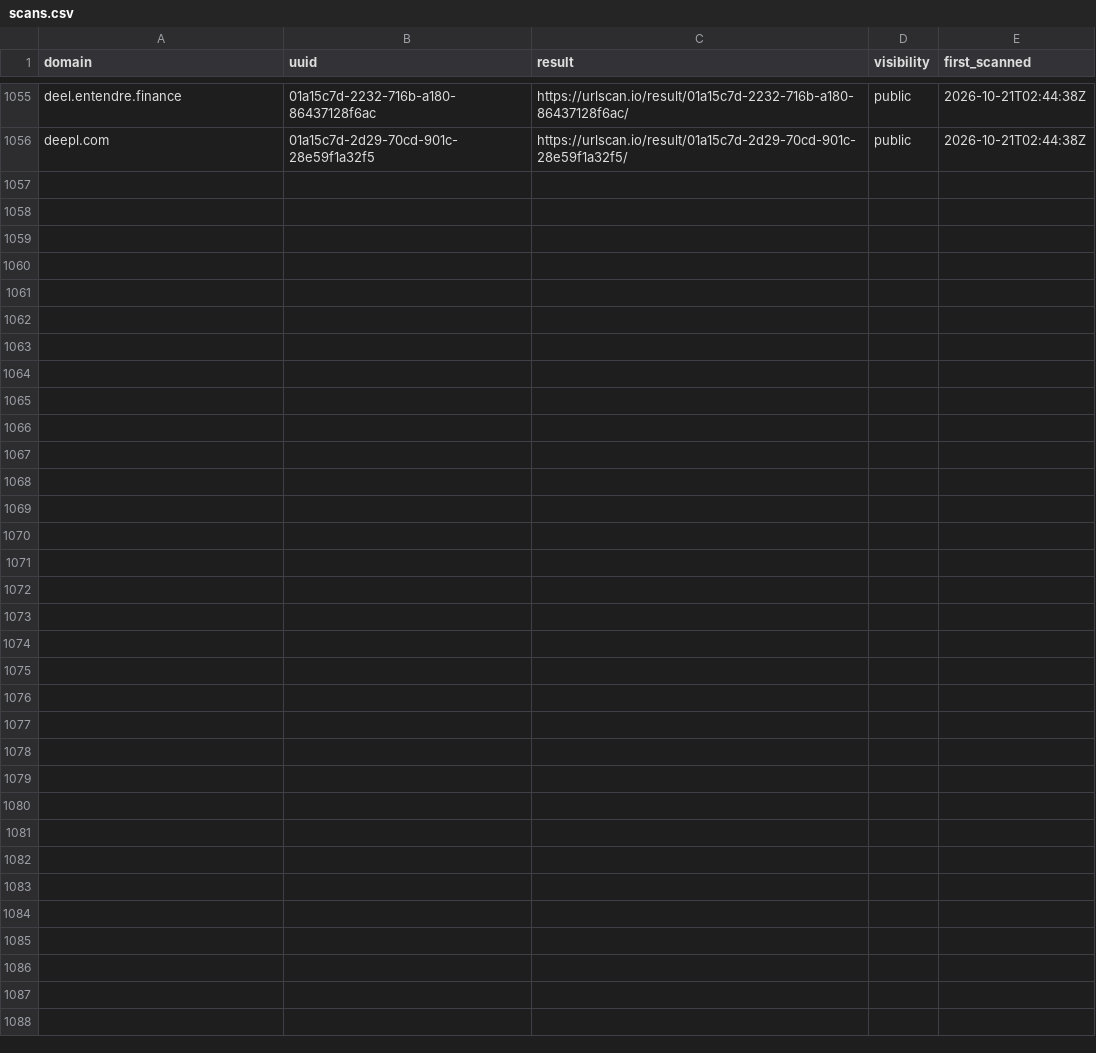
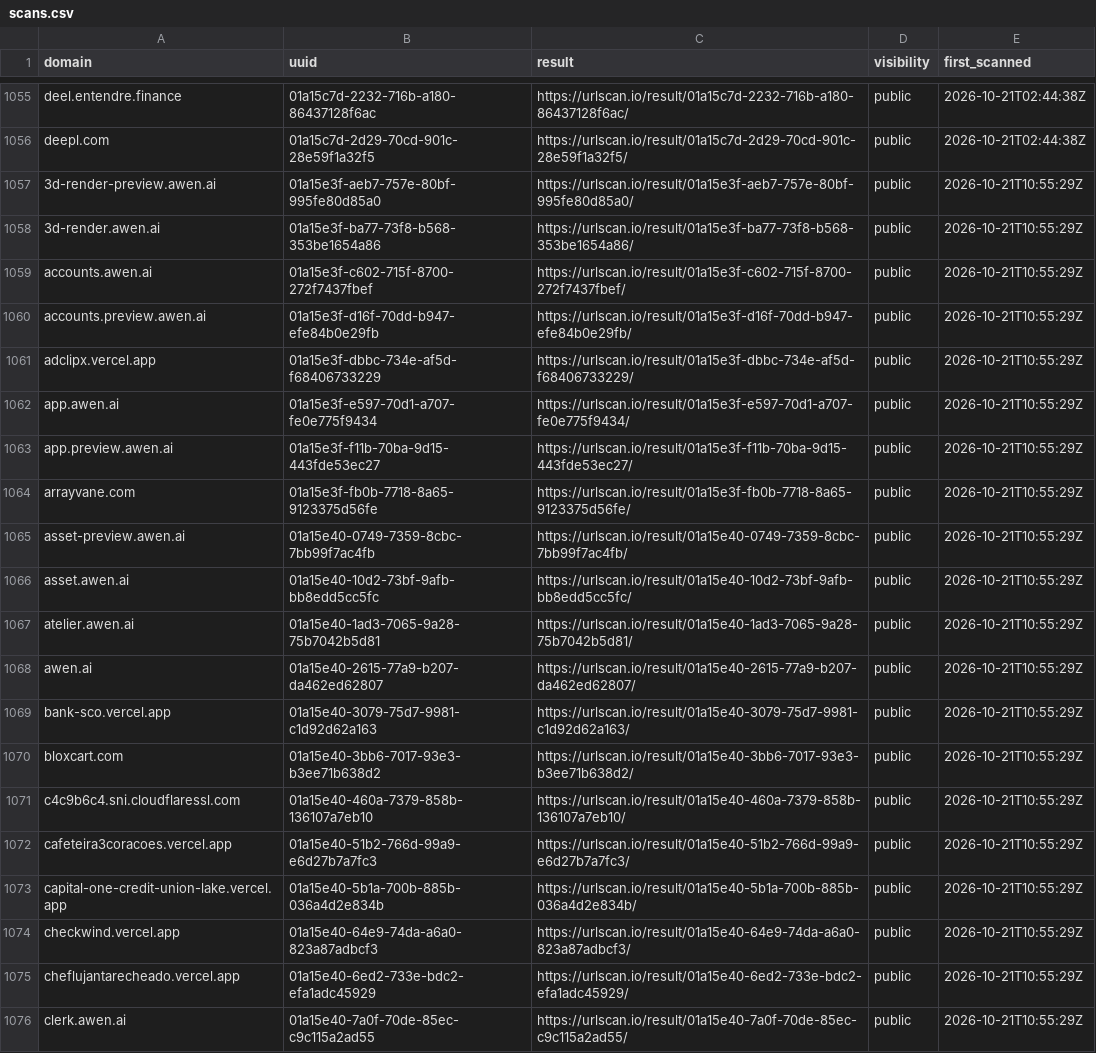
Before and after one commit to malek-alhu/marketplace-phaas-tracker, a CSV file: monitor/scans.csv, drawn as a sheet; only a part is shown, gaps mark what is left out.

```diff
--- a/monitor/scans.csv
+++ b/monitor/scans.csv
@@ -1056 +1056,21 @@ deel.entendre.finance,01a15c7d-2232-716b-a180-86437128f6ac,https://urlscan.io/re
 deepl.com,01a15c7d-2d29-70cd-901c-28e59f1a32f5,https://urlscan.io/result/01a15c7d-2d29-70cd-901c-28e59f1a32f5/,public,2026-10-21T02:44:38Z
+3d-render-preview.awen.ai,01a15e3f-aeb7-757e-80bf-995fe80d85a0,https://urlscan.io/result/01a15e3f-aeb7-757e-80bf-995fe80d85a0/,public,2026-10-21T10:55:29Z
+3d-render.awen.ai,01a15e3f-ba77-73f8-b568-353be1654a86,https://urlscan.io/result/01a15e3f-ba77-73f8-b568-353be1654a86/,public,2026-10-21T10:55:29Z
+accounts.awen.ai,01a15e3f-c602-715f-8700-272f7437fbef,https://urlscan.io/result/01a15e3f-c602-715f-8700-272f7437fbef/,public,2026-10-21T10:55:29Z
+accounts.preview.awen.ai,01a15e3f-d16f-70dd-b947-efe84b0e29fb,https://urlscan.io/result/01a15e3f-d16f-70dd-b947-efe84b0e29fb/,public,2026-10-21T10:55:29Z
+adclipx.vercel.app,01a15e3f-dbbc-734e-af5d-f68406733229,https://urlscan.io/result/01a15e3f-dbbc-734e-af5d-f68406733229/,public,2026-10-21T10:55:29Z
+app.awen.ai,01a15e3f-e597-70d1-a707-fe0e775f9434,https://urlscan.io/result/01a15e3f-e597-70d1-a707-fe0e775f9434/,public,2026-10-21T10:55:29Z
+app.preview.awen.ai,01a15e3f-f11b-70ba-9d15-443fde53ec27,https://urlscan.io/result/01a15e3f-f11b-70ba-9d15-443fde53ec27/,public,2026-10-21T10:55:29Z
+arrayvane.com,01a15e3f-fb0b-7718-8a65-9123375d56fe,https://urlscan.io/result/01a15e3f-fb0b-7718-8a65-9123375d56fe/,public,2026-10-21T10:55:29Z
+asset-preview.awen.ai,01a15e40-0749-7359-8cbc-7bb99f7ac4fb,https://urlscan.io/result/01a15e40-0749-7359-8cbc-7bb99f7ac4fb/,public,2026-10-21T10:55:29Z
+asset.awen.ai,01a15e40-10d2-73bf-9afb-bb8edd5cc5fc,https://urlscan.io/result/01a15e40-10d2-73bf-9afb-bb8edd5cc5fc/,public,2026-10-21T10:55:29Z
+atelier.awen.ai,01a15e40-1ad3-7065-9a28-75b7042b5d81,https://urlscan.io/result/01a15e40-1ad3-7065-9a28-75b7042b5d81/,public,2026-10-21T10:55:29Z
+awen.ai,01a15e40-2615-77a9-b207-da462ed62807,https://urlscan.io/result/01a15e40-2615-77a9-b207-da462ed62807/,public,2026-10-21T10:55:29Z
+bank-sco.vercel.app,01a15e40-3079-75d7-9981-c1d92d62a163,https://urlscan.io/result/01a15e40-3079-75d7-9981-c1d92d62a163/,public,2026-10-21T10:55:29Z
+bloxcart.com,01a15e40-3bb6-7017-93e3-b3ee71b638d2,https://urlscan.io/result/01a15e40-3bb6-7017-93e3-b3ee71b638d2/,public,2026-10-21T10:55:29Z
+c4c9b6c4.sni.cloudflaressl.com,01a15e40-460a-7379-858b-136107a7eb10,https://urlscan.io/result/01a15e40-460a-7379-858b-136107a7eb10/,public,2026-10-21T10:55:29Z
+cafeteira3coracoes.vercel.app,01a15e40-51b2-766d-99a9-e6d27b7a7fc3,https://urlscan.io/result/01a15e40-51b2-766d-99a9-e6d27b7a7fc3/,public,2026-10-21T10:55:29Z
+capital-one-credit-union-lake.vercel.app,01a15e40-5b1a-700b-885b-036a4d2e834b,https://urlscan.io/result/01a15e40-5b1a-700b-885b-036a4d2e834b/,public,2026-10-21T10:55:29Z
+checkwind.vercel.app,01a15e40-64e9-74da-a6a0-823a87adbcf3,https://urlscan.io/result/01a15e40-64e9-74da-a6a0-823a87adbcf3/,public,2026-10-21T10:55:29Z
+cheflujantarecheado.vercel.app,01a15e40-6ed2-733e-bdc2-efa1adc45929,https://urlscan.io/result/01a15e40-6ed2-733e-bdc2-efa1adc45929/,public,2026-10-21T10:55:29Z
+clerk.awen.ai,01a15e40-7a0f-70de-85ec-c9c115a2ad55,https://urlscan.io/result/01a15e40-7a0f-70de-85ec-c9c115a2ad55/,public,2026-10-21T10:55:29Z
```
Also changed, not shown: monitor/state/ct_pending.tsv, 10 other files.
